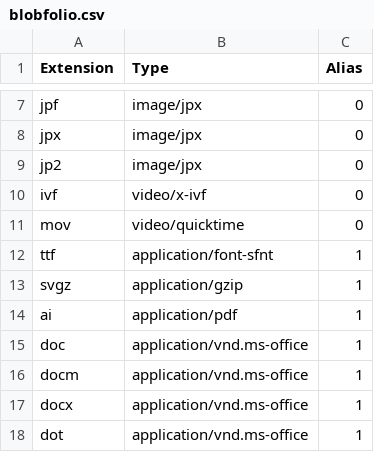
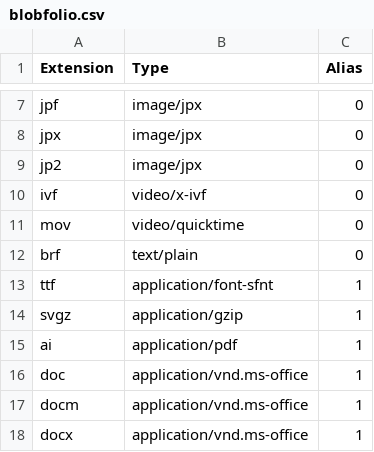
Before and after one commit to Blobfolio/righteous-mimes, a CSV file: skel/blobfolio.csv, drawn as a sheet; only a part is shown, gaps mark what is left out; the shorter side is filled out with more unchanged rows; the diff names each change by its address in the sheet, - before the commit and + after, or states it on an @@ line.

```diff
--- a/skel/blobfolio.csv
+++ b/skel/blobfolio.csv
+row 12: brf | text/plain | 0
```
Also changed, not shown: 7 other files.
